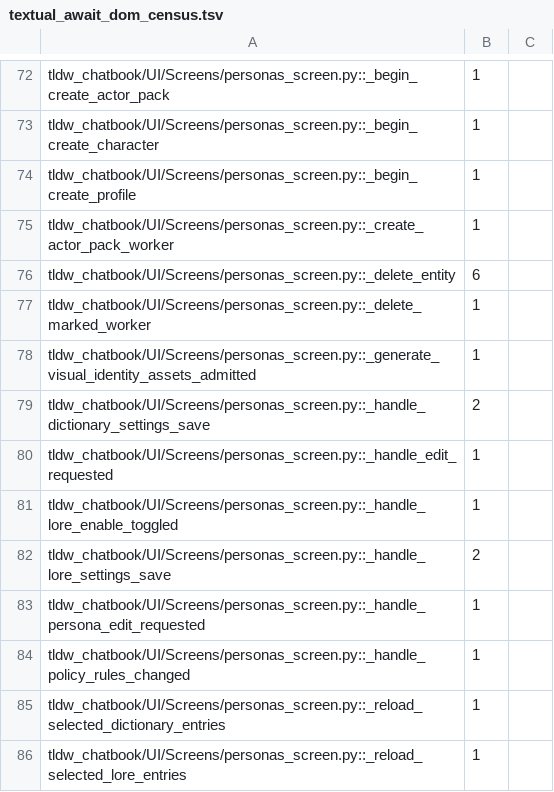
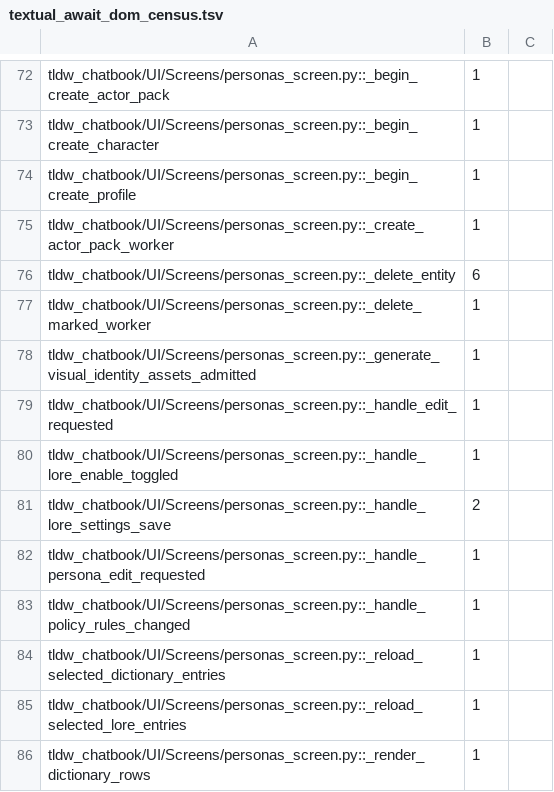
Before and after one commit to rmusser01/tldw_chatbook, a TSV file: scripts/textual_await_dom_census.tsv, drawn as a sheet; only a part is shown, gaps mark what is left out; the shorter side is filled out with more unchanged rows; the diff names each change by its address in the sheet, - before the commit and + after, or states it on an @@ line.

```diff
--- a/scripts/textual_await_dom_census.tsv
+++ b/scripts/textual_await_dom_census.tsv
-row 79: tldw_chatbook/UI/Screens/personas_screen.py::_handle_dictionary_settings_save | 2
```
Also changed, not shown: scripts/markup_interpolation_census.tsv, 12 other files.
